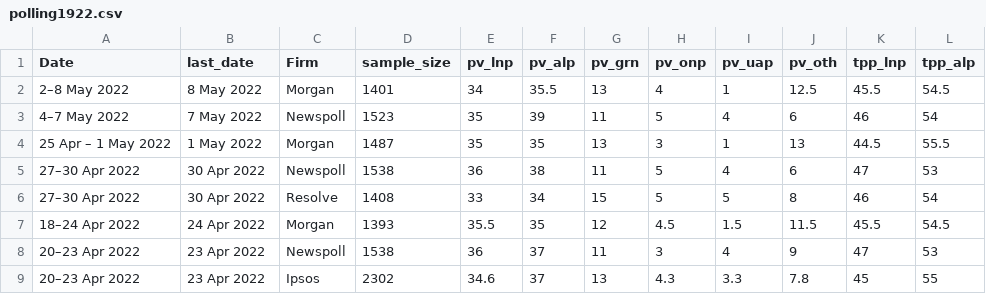
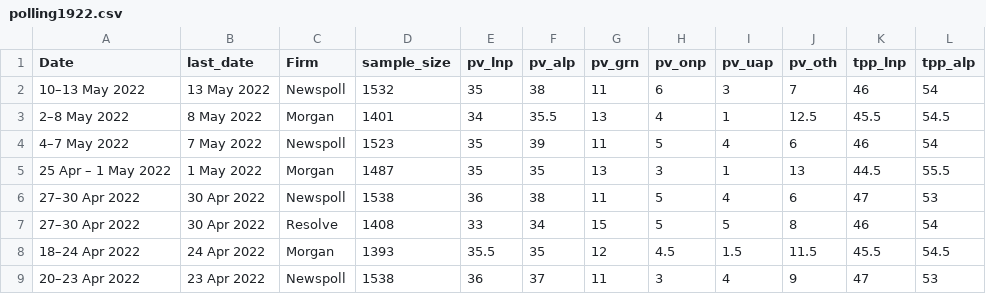
Before and after one commit to metacoretechs/wikipedia-aus-poll-charts, a CSV file: polling1922.csv, drawn as a sheet; only a part is shown; the shorter side is filled out with more unchanged rows.

Commit message:
13 May Newspoll + rowwise sum

```diff
--- a/polling1922.csv
+++ b/polling1922.csv
@@ -1,2 +1,3 @@
 Date,last_date,Firm,sample_size,pv_lnp,pv_alp,pv_grn,pv_onp,pv_uap,pv_oth,tpp_lnp,tpp_alp
+10–13 May 2022,13 May 2022,Newspoll,1532,35,38,11,6,3,7,46,54
 2–8 May 2022,8 May 2022,Morgan,1401,34,35.5,13,4,1,12.5,45.5,54.5
```
Also changed, not shown: albanese_sat1922.csv, morrison_sat1922.csv, 7 other files.
